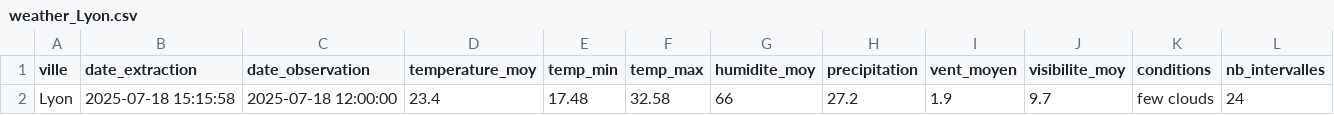
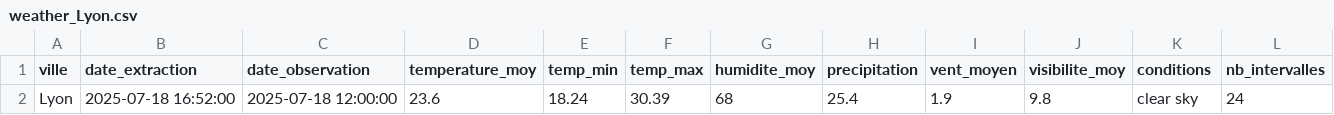
Before and after one commit to Mihajatiana-dev/DONNEES2-dashboard-meteo, a CSV file: dags/data/raw/2025-07-18/weather_Lyon.csv, drawn as a sheet.

```diff
--- a/dags/data/raw/2025-07-18/weather_Lyon.csv
+++ b/dags/data/raw/2025-07-18/weather_Lyon.csv
@@ -1,2 +1,2 @@
 ville,date_extraction,date_observation,temperature_moy,temp_min,temp_max,humidite_moy,precipitation,vent_moyen,visibilite_moy,conditions,nb_intervalles
-Lyon,2025-07-18 15:15:58,2025-07-18 12:00:00,23.4,17.48,32.58,66,27.2,1.9,9.7,few clouds,24
+Lyon,2025-07-18 16:52:00,2025-07-18 12:00:00,23.6,18.24,30.39,68,25.4,1.9,9.8,clear sky,24
```
Also changed, not shown: dags/data/final/star_schema/fact_weather.csv, dags/data/processed/cleaned_weather_2025-07-18.csv, 5 other files.
